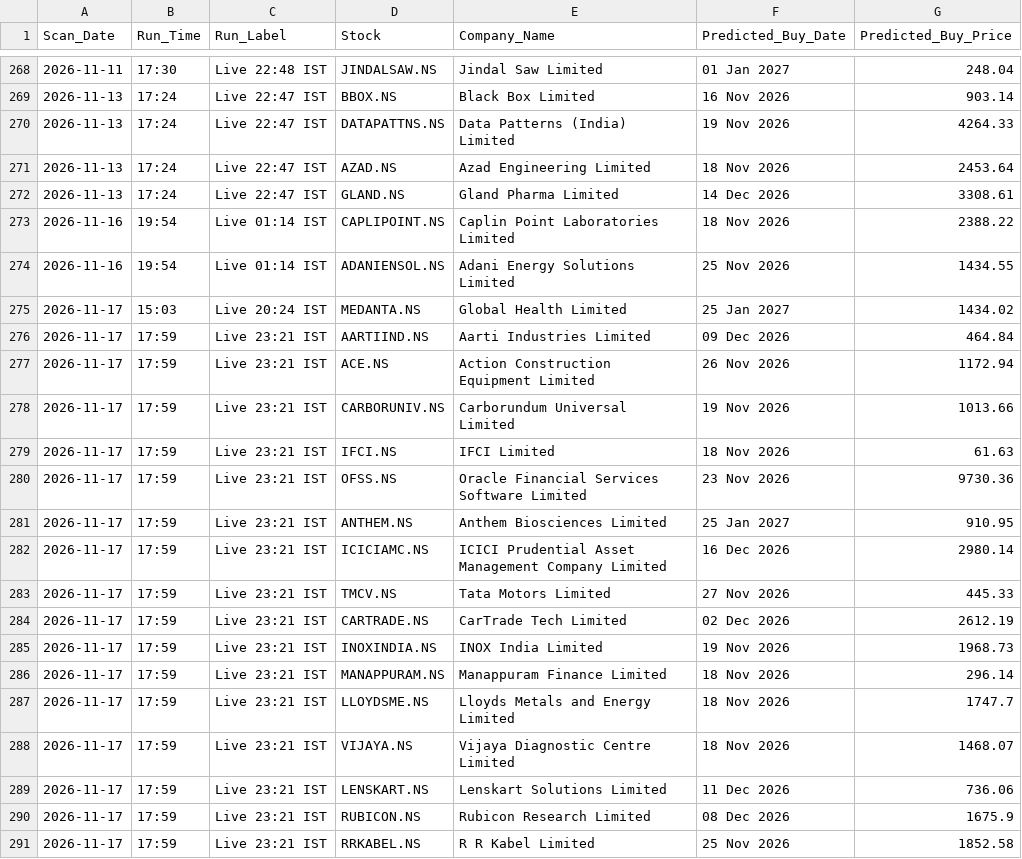
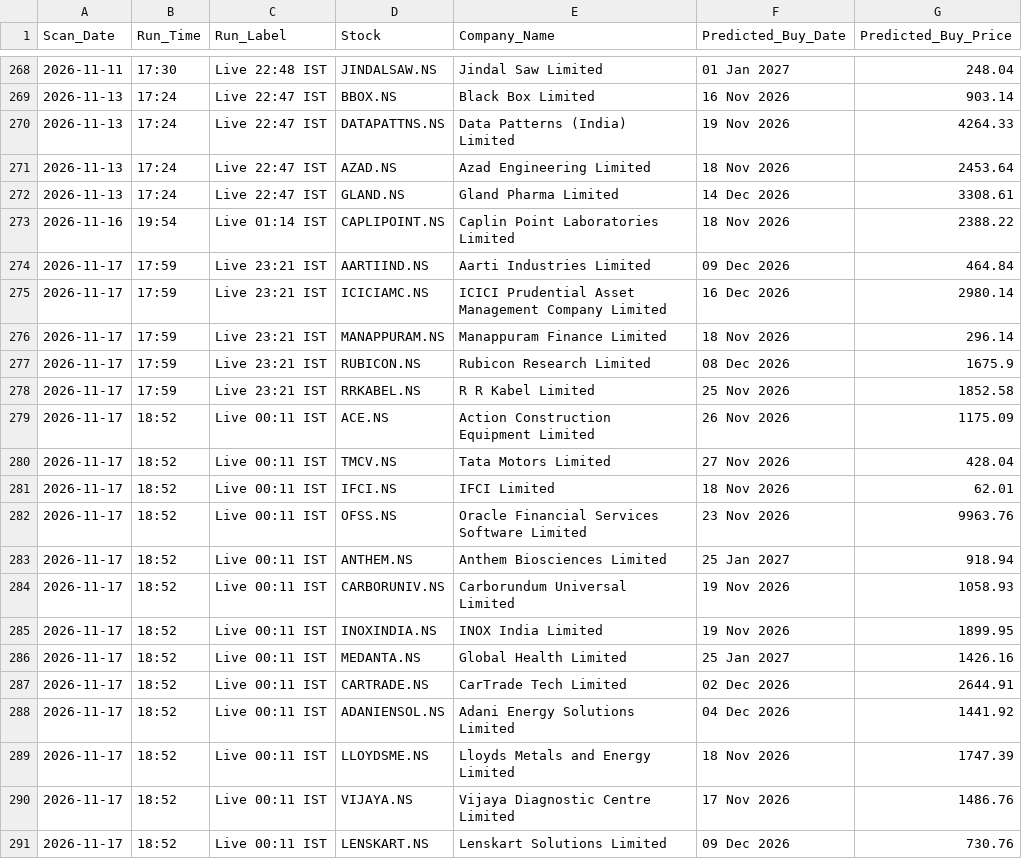
Before and after one commit to KaushikM211/Stock_Analyzer, a CSV file: prediction_log.csv, drawn as a sheet; only a part is shown, gaps mark what is left out.

```diff
--- a/prediction_log.csv
+++ b/prediction_log.csv
@@ -273,19 +273,19 @@ Scan_Date,Run_Time,Run_Label,Stock,Company_Name,Predicted_Buy_Date,Predicted_Buy
 2026-11-16,19:54,Live 01:14 IST,CAPLIPOINT.NS,Caplin Point Laboratories Limited,18 Nov 2026,2388.22
-2026-11-16,19:54,Live 01:14 IST,ADANIENSOL.NS,Adani Energy Solutions Limited,25 Nov 2026,1434.55
-2026-11-17,15:03,Live 20:24 IST,MEDANTA.NS,Global Health Limited,25 Jan 2027,1434.02
 2026-11-17,17:59,Live 23:21 IST,AARTIIND.NS,Aarti Industries Limited,09 Dec 2026,464.84
-2026-11-17,17:59,Live 23:21 IST,ACE.NS,Action Construction Equipment Limited,26 Nov 2026,1172.94
-2026-11-17,17:59,Live 23:21 IST,CARBORUNIV.NS,Carborundum Universal Limited,19 Nov 2026,1013.66
-2026-11-17,17:59,Live 23:21 IST,IFCI.NS,IFCI Limited,18 Nov 2026,61.63
-2026-11-17,17:59,Live 23:21 IST,OFSS.NS,Oracle Financial Services Software Limited,23 Nov 2026,9730.36
-2026-11-17,17:59,Live 23:21 IST,ANTHEM.NS,Anthem Biosciences Limited,25 Jan 2027,910.95
 2026-11-17,17:59,Live 23:21 IST,ICICIAMC.NS,ICICI Prudential Asset Management Company Limited,16 Dec 2026,2980.14
-2026-11-17,17:59,Live 23:21 IST,TMCV.NS,Tata Motors Limited,27 Nov 2026,445.33
-2026-11-17,17:59,Live 23:21 IST,CARTRADE.NS,CarTrade Tech Limited,02 Dec 2026,2612.19
-2026-11-17,17:59,Live 23:21 IST,INOXINDIA.NS,INOX India Limited,19 Nov 2026,1968.73
 2026-11-17,17:59,Live 23:21 IST,MANAPPURAM.NS,Manappuram Finance Limited,18 Nov 2026,296.14
-2026-11-17,17:59,Live 23:21 IST,LLOYDSME.NS,Lloyds Metals and Energy Limited,18 Nov 2026,1747.7
-2026-11-17,17:59,Live 23:21 IST,VIJAYA.NS,Vijaya Diagnostic Centre Limited,18 Nov 2026,1468.07
-2026-11-17,17:59,Live 23:21 IST,LENSKART.NS,Lenskart Solutions Limited,11 Dec 2026,736.06
 2026-11-17,17:59,Live 23:21 IST,RUBICON.NS,Rubicon Research Limited,08 Dec 2026,1675.9
 2026-11-17,17:59,Live 23:21 IST,RRKABEL.NS,R R Kabel Limited,25 Nov 2026,1852.58
+2026-11-17,18:52,Live 00:11 IST,ACE.NS,Action Construction Equipment Limited,26 Nov 2026,1175.09
+2026-11-17,18:52,Live 00:11 IST,TMCV.NS,Tata Motors Limited,27 Nov 2026,428.04
+2026-11-17,18:52,Live 00:11 IST,IFCI.NS,IFCI Limited,18 Nov 2026,62.01
+2026-11-17,18:52,Live 00:11 IST,OFSS.NS,Oracle Financial Services Software Limited,23 Nov 2026,9963.76
+2026-11-17,18:52,Live 00:11 IST,ANTHEM.NS,Anthem Biosciences Limited,25 Jan 2027,918.94
+2026-11-17,18:52,Live 00:11 IST,CARBORUNIV.NS,Carborundum Universal Limited,19 Nov 2026,1058.93
+2026-11-17,18:52,Live 00:11 IST,INOXINDIA.NS,INOX India Limited,19 Nov 2026,1899.95
+2026-11-17,18:52,Live 00:11 IST,MEDANTA.NS,Global Health Limited,25 Jan 2027,1426.16
+2026-11-17,18:52,Live 00:11 IST,CARTRADE.NS,CarTrade Tech Limited,02 Dec 2026,2644.91
+2026-11-17,18:52,Live 00:11 IST,ADANIENSOL.NS,Adani Energy Solutions Limited,04 Dec 2026,1441.92
+2026-11-17,18:52,Live 00:11 IST,LLOYDSME.NS,Lloyds Metals and Energy Limited,18 Nov 2026,1747.39
+2026-11-17,18:52,Live 00:11 IST,VIJAYA.NS,Vijaya Diagnostic Centre Limited,17 Nov 2026,1486.76
+2026-11-17,18:52,Live 00:11 IST,LENSKART.NS,Lenskart Solutions Limited,09 Dec 2026,730.76
```
